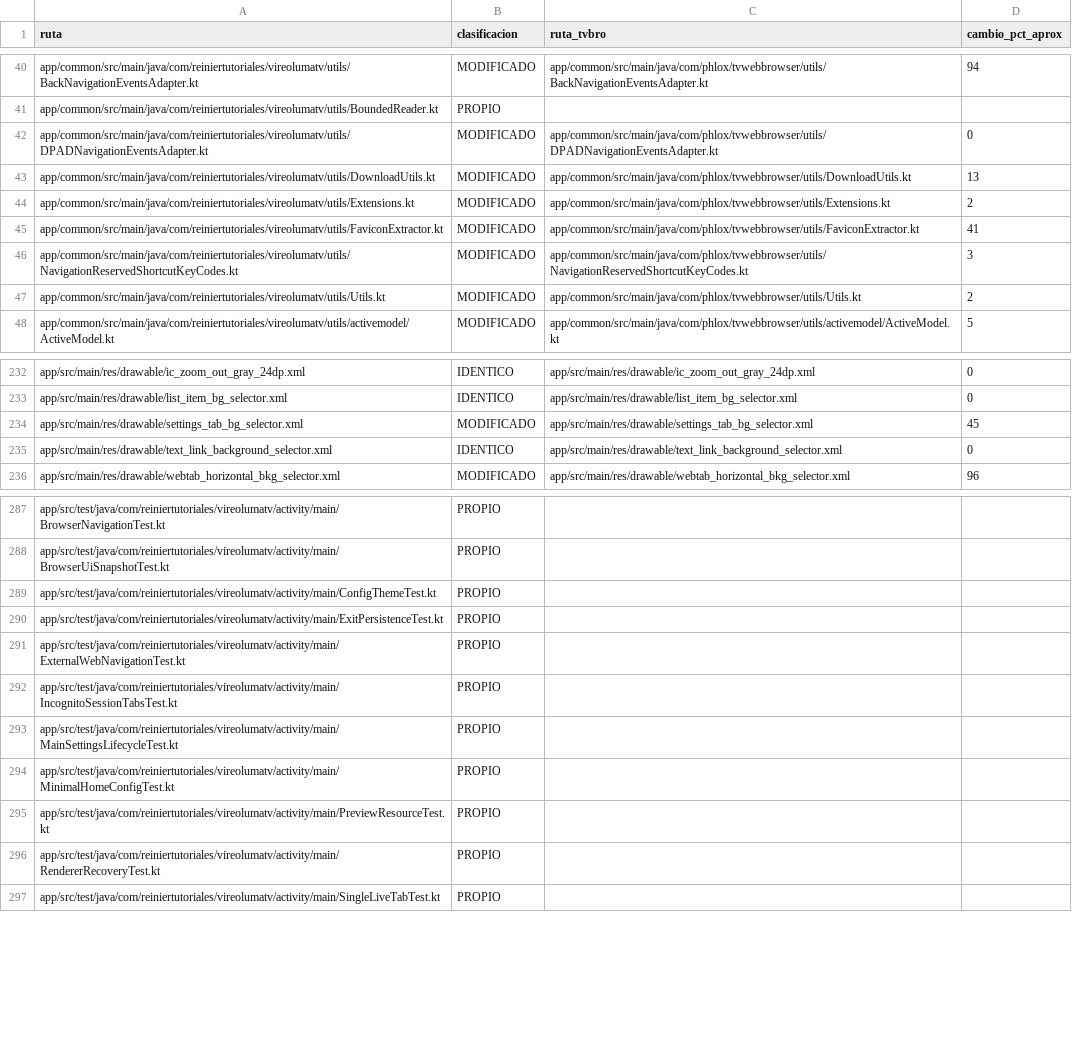
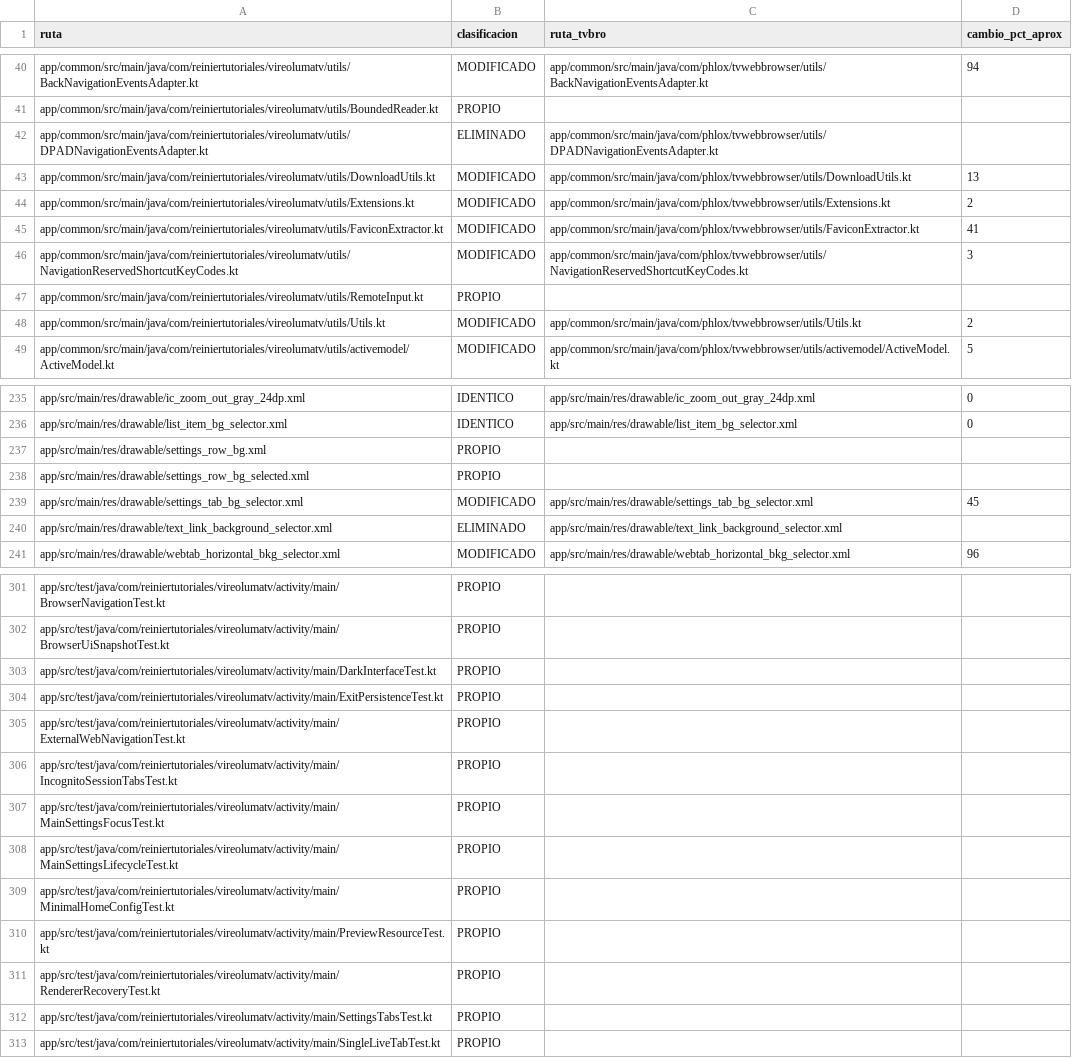
Before and after one commit to ReinierTutoriales/VireoLumaTV-browser, a TSV file: docs/audit/UPSTREAM_TVBRO_INVENTORY_REWRITE_20261027.tsv, drawn as a sheet; only a part is shown, gaps mark what is left out; the diff covers the shown part only.

```diff
--- a/docs/audit/UPSTREAM_TVBRO_INVENTORY_REWRITE_20261027.tsv
+++ b/docs/audit/UPSTREAM_TVBRO_INVENTORY_REWRITE_20261027.tsv
@@ -41,3 +41,3 @@ app/common/src/main/java/com/reiniertutoriales/vireolumatv/utils/BackNavigationE
 app/common/src/main/java/com/reiniertutoriales/vireolumatv/utils/BoundedReader.kt	PROPIO		
-app/common/src/main/java/com/reiniertutoriales/vireolumatv/utils/DPADNavigationEventsAdapter.kt	MODIFICADO	app/common/src/main/java/com/phlox/tvwebbrowser/utils/DPADNavigationEventsAdapter.kt	0
+app/common/src/main/java/com/reiniertutoriales/vireolumatv/utils/DPADNavigationEventsAdapter.kt	ELIMINADO	app/common/src/main/java/com/phlox/tvwebbrowser/utils/DPADNavigationEventsAdapter.kt	
 app/common/src/main/java/com/reiniertutoriales/vireolumatv/utils/DownloadUtils.kt	MODIFICADO	app/common/src/main/java/com/phlox/tvwebbrowser/utils/DownloadUtils.kt	13
@@ -46,2 +46,3 @@ app/common/src/main/java/com/reiniertutoriales/vireolumatv/utils/FaviconExtracto
 app/common/src/main/java/com/reiniertutoriales/vireolumatv/utils/NavigationReservedShortcutKeyCodes.kt	MODIFICADO	app/common/src/main/java/com/phlox/tvwebbrowser/utils/NavigationReservedShortcutKeyCodes.kt	3
+app/common/src/main/java/com/reiniertutoriales/vireolumatv/utils/RemoteInput.kt	PROPIO		
 app/common/src/main/java/com/reiniertutoriales/vireolumatv/utils/Utils.kt	MODIFICADO	app/common/src/main/java/com/phlox/tvwebbrowser/utils/Utils.kt	2
@@ -233,4 +236,6 @@ app/src/main/res/drawable/ic_zoom_out_gray_24dp.xml	IDENTICO	app/src/main/res/dr
 app/src/main/res/drawable/list_item_bg_selector.xml	IDENTICO	app/src/main/res/drawable/list_item_bg_selector.xml	0
+app/src/main/res/drawable/settings_row_bg.xml	PROPIO		
+app/src/main/res/drawable/settings_row_bg_selected.xml	PROPIO		
 app/src/main/res/drawable/settings_tab_bg_selector.xml	MODIFICADO	app/src/main/res/drawable/settings_tab_bg_selector.xml	45
-app/src/main/res/drawable/text_link_background_selector.xml	IDENTICO	app/src/main/res/drawable/text_link_background_selector.xml	0
+app/src/main/res/drawable/text_link_background_selector.xml	ELIMINADO	app/src/main/res/drawable/text_link_background_selector.xml	
 app/src/main/res/drawable/webtab_horizontal_bkg_selector.xml	MODIFICADO	app/src/main/res/drawable/webtab_horizontal_bkg_selector.xml	96
@@ -288,3 +302,3 @@ app/src/test/java/com/reiniertutoriales/vireolumatv/activity/main/BrowserNavigat
 app/src/test/java/com/reiniertutoriales/vireolumatv/activity/main/BrowserUiSnapshotTest.kt	PROPIO		
-app/src/test/java/com/reiniertutoriales/vireolumatv/activity/main/ConfigThemeTest.kt	PROPIO		
+app/src/test/java/com/reiniertutoriales/vireolumatv/activity/main/DarkInterfaceTest.kt	PROPIO		
 app/src/test/java/com/reiniertutoriales/vireolumatv/activity/main/ExitPersistenceTest.kt	PROPIO		
@@ -292,2 +306,3 @@ app/src/test/java/com/reiniertutoriales/vireolumatv/activity/main/ExternalWebNav
 app/src/test/java/com/reiniertutoriales/vireolumatv/activity/main/IncognitoSessionTabsTest.kt	PROPIO		
+app/src/test/java/com/reiniertutoriales/vireolumatv/activity/main/MainSettingsFocusTest.kt	PROPIO		
 app/src/test/java/com/reiniertutoriales/vireolumatv/activity/main/MainSettingsLifecycleTest.kt	PROPIO		
@@ -296,2 +311,3 @@ app/src/test/java/com/reiniertutoriales/vireolumatv/activity/main/PreviewResourc
 app/src/test/java/com/reiniertutoriales/vireolumatv/activity/main/RendererRecoveryTest.kt	PROPIO		
+app/src/test/java/com/reiniertutoriales/vireolumatv/activity/main/SettingsTabsTest.kt	PROPIO		
 app/src/test/java/com/reiniertutoriales/vireolumatv/activity/main/SingleLiveTabTest.kt	PROPIO		
```
Also changed, not shown: 14 added rows and 24 edited cells elsewhere in this file, 2 other files.
